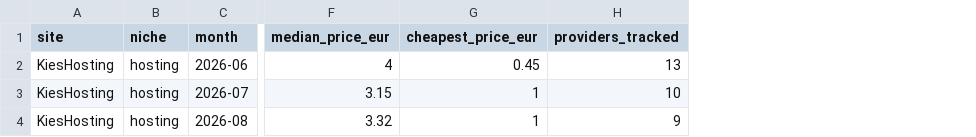
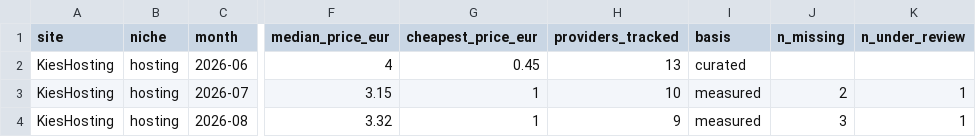
Before and after one commit to ies86/shortlist-price-index, a CSV file: data-nl/hosting/monthly-index.csv, drawn as a sheet; only a part is shown, gaps mark what is left out; the diff names each change by its address in the sheet, - before the commit and + after, or states it on an @@ line.

```diff
--- a/data-nl/hosting/monthly-index.csv
+++ b/data-nl/hosting/monthly-index.csv
+column I (basis), rows 2-4: curated | measured | measured
+column J (n_missing), rows 3-4: 2 | 3
+column K (n_under_review), rows 3-4: 1 | 1
```
Also changed, not shown: data-nl/nieuwsbrieftools/monthly-index.csv, data-nl/vpn/monthly-index.csv, 16 other files.
